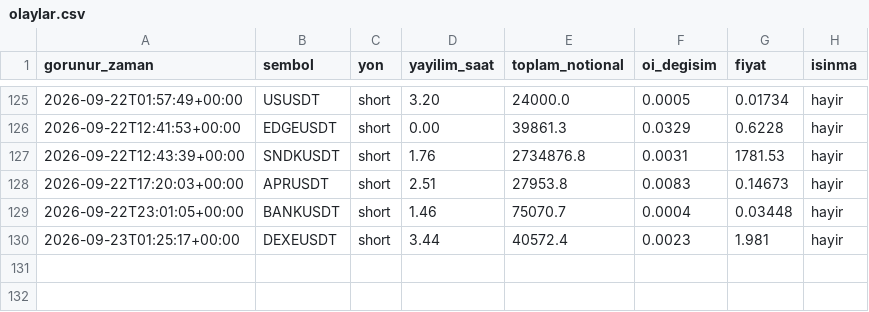
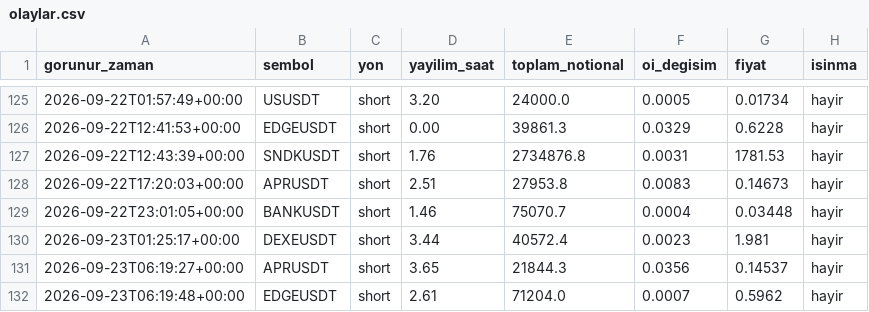
Before and after one commit to varmlx/balina-dedektor, a CSV file: olaylar.csv, drawn as a sheet; only a part is shown, gaps mark what is left out; the diff names each change by its address in the sheet, - before the commit and + after, or states it on an @@ line.

```diff
--- a/olaylar.csv
+++ b/olaylar.csv
+row 131: 2026-09-23T06:19:27+00:00 | APRUSDT | short | 3.65 | 21844.3 | 0.0356 | 0.14537 | hayir
+row 132: 2026-09-23T06:19:48+00:00 | EDGEUSDT | short | 2.61 | 71204.0 | 0.0007 | 0.5962 | hayir
```
Also changed, not shown: 2 other files.
